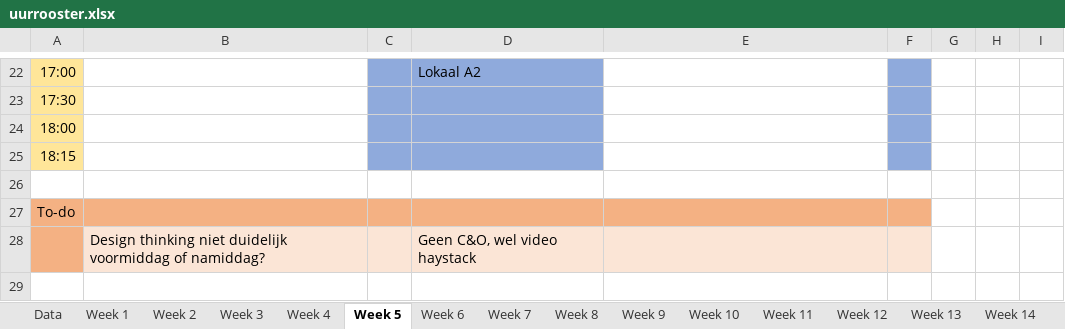
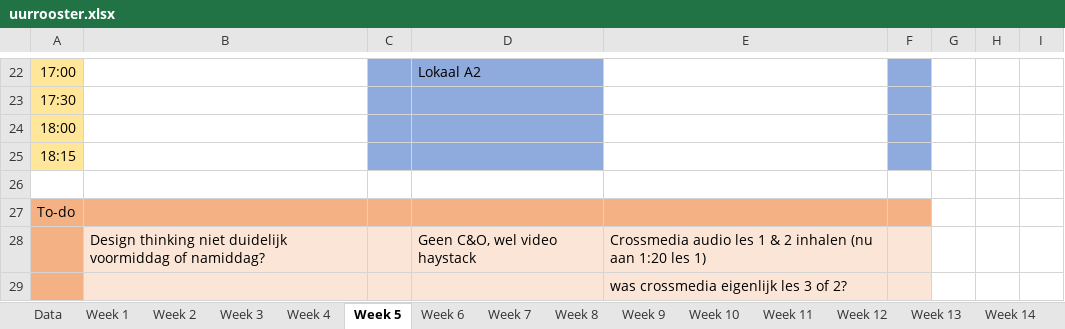
Before and after one commit to ninjahisser/LUCA-2, an Excel workbook: uurrooster.xlsx, sheet Week 5, drawn as a sheet; only a part is shown, gaps mark what is left out; values as stored, in another font and other column widths than the file's, no borders; conditional formats not drawn; the diff names each change by its address in the sheet, - before the commit and + after, or states it on an @@ line.

```diff
--- a/uurrooster.xlsx (sheet Week 5)
+++ b/uurrooster.xlsx (sheet Week 5)
-E28: (empty)
+E28: Crossmedia audio les 1 & 2 inhalen (nu aan 1:20 les 1)
+row 29:  |  |  |  | was crossmedia eigenlijk les 3 of 2?
```
Also changed, not shown: sheet Week 4, sheet Week 3, 8 other files.
